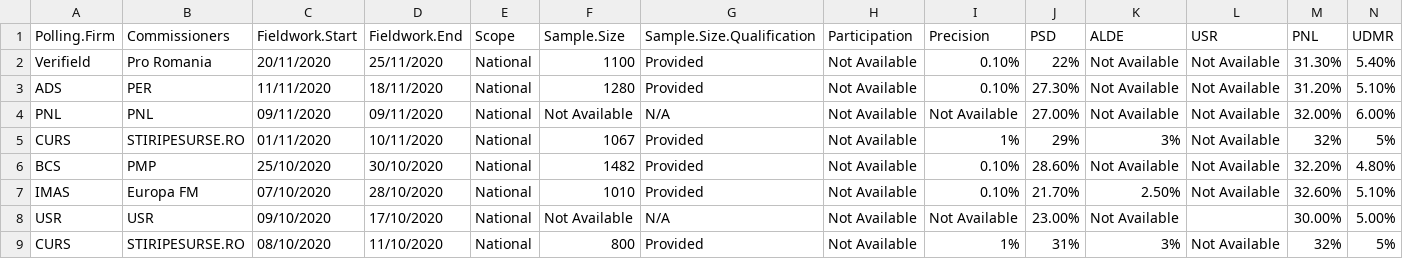
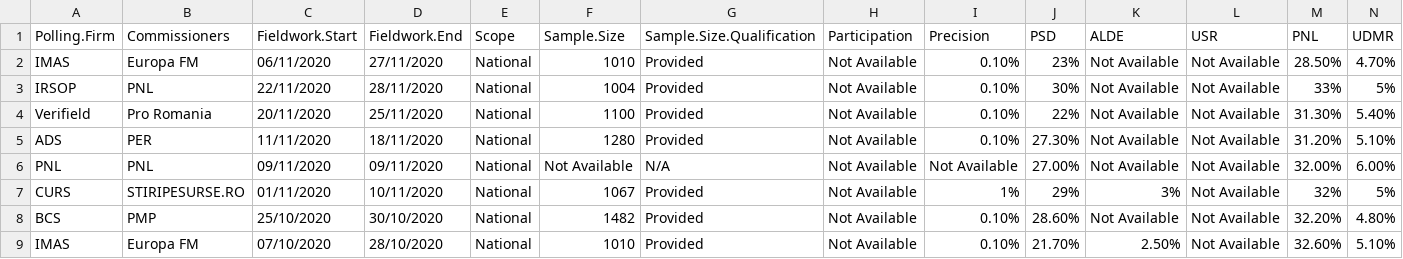
Before and after one commit to eborbath/ro_poll_parl_2020, a CSV file: ro_polls_2020.csv, drawn as a sheet; only a part is shown; the shorter side is filled out with more unchanged rows; rows hold the shown columns only; the diff names each change by its address in the sheet, - before the commit and + after, or states it on an @@ line.

Commit message:
updtd w irsop and imas

```diff
--- a/ro_polls_2020.csv
+++ b/ro_polls_2020.csv
+row 2: IMAS | Europa FM | 06/11/2020 | 27/11/2020 | National | 1010 | Provided | Not Available | 0.10% | 23% | Not Available | Not Available | 28.50% | 4.70%
+row 3: IRSOP | PNL | 22/11/2020 | 28/11/2020 | National | 1004 | Provided | Not Available | 0.10% | 30% | Not Available | Not Available | 33% | 5%
```
Also changed, not shown: 8 other files.
